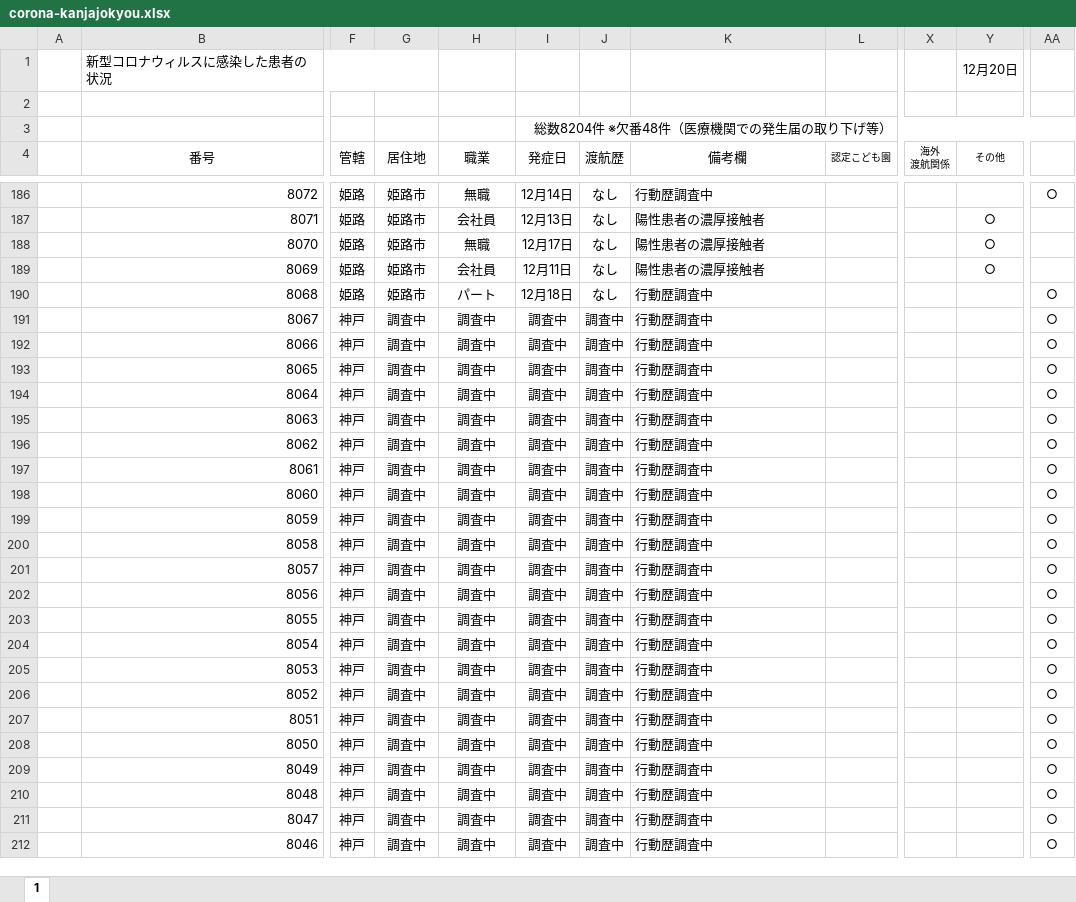
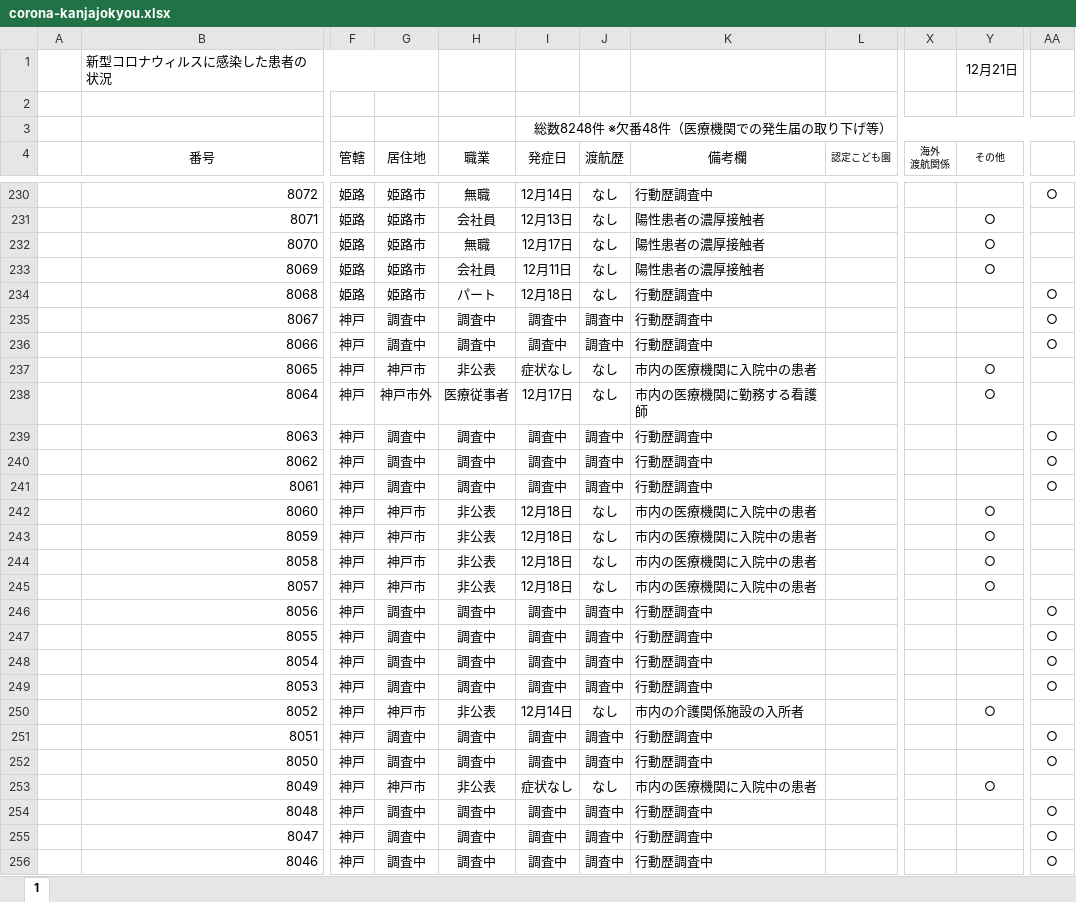
Before and after one commit to imabari/hyougo-covid19, an Excel workbook: corona-kanjajokyou.xlsx, sheet 1, drawn as a sheet; only a part is shown, gaps mark what is left out; values as stored, in another font and other column widths than the file's, no borders; conditional formats not drawn; addresses are those after the commit; the diff covers the shown part only; the diff names each change by its address in the sheet, - before the commit and + after, or states it on an @@ line.

```diff
--- a/corona-kanjajokyou.xlsx (sheet 1)
+++ b/corona-kanjajokyou.xlsx (sheet 1)
-Y1 (その他): 12月20日
+Y1 (その他): 12月21日
-I3 (発症日): 総数8204件 ※欠番48件（医療機関での発生届の取り下げ等）
+I3 (発症日): 総数8248件 ※欠番48件（医療機関での発生届の取り下げ等）
-G237 (居住地): 調査中
+G237 (居住地): 神戸市
-H237 (職業): 調査中
+H237 (職業): 非公表
-I237 (発症日): 調査中
+I237 (発症日): 症状なし
-J237:J238 (渡航歴): 調査中
+J237:J238 (渡航歴): なし
-K237 (備考欄): 行動歴調査中
+K237 (備考欄): 市内の医療機関に入院中の患者
-Y237:Y238 (その他): (empty)
+Y237:Y238 (その他): ○
-AA237:AA238: ○
+AA237:AA238: (empty)
-G238 (居住地): 調査中
+G238 (居住地): 神戸市外
-H238 (職業): 調査中
+H238 (職業): 医療従事者
-I238 (発症日): 調査中
+I238 (発症日): 12月17日
-K238 (備考欄): 行動歴調査中
+K238 (備考欄): 市内の医療機関に勤務する看護師
-G242:G245 (居住地): 調査中
+G242:G245 (居住地): 神戸市
-H242:H245 (職業): 調査中
+H242:H245 (職業): 非公表
-I242:I245 (発症日): 調査中
+I242:I245 (発症日): 12月18日
-J242:J245 (渡航歴): 調査中
+J242:J245 (渡航歴): なし
-K242:K245 (備考欄): 行動歴調査中
+K242:K245 (備考欄): 市内の医療機関に入院中の患者
-Y242:Y245 (その他): (empty)
+Y242:Y245 (その他): ○
-AA242:AA245: ○
+AA242:AA245: (empty)
-G250 (居住地): 調査中
+G250 (居住地): 神戸市
-H250 (職業): 調査中
+H250 (職業): 非公表
-I250 (発症日): 調査中
+I250 (発症日): 12月14日
-J250 (渡航歴): 調査中
+J250 (渡航歴): なし
-K250 (備考欄): 行動歴調査中
+K250 (備考欄): 市内の介護関係施設の入所者
-Y250 (その他): (empty)
+Y250 (その他): ○
-AA250: ○
+AA250: (empty)
-G253 (居住地): 調査中
+G253 (居住地): 神戸市
-H253 (職業): 調査中
+H253 (職業): 非公表
-I253 (発症日): 調査中
+I253 (発症日): 症状なし
-J253 (渡航歴): 調査中
+J253 (渡航歴): なし
-K253 (備考欄): 行動歴調査中
+K253 (備考欄): 市内の医療機関に入院中の患者
-Y253 (その他): (empty)
+Y253 (その他): ○
-AA253: ○
+AA253: (empty)
```
Also changed, not shown: 44 added rows, 226 edited cells and cell formats elsewhere in this sheet, daily_kanja.xlsx, 3 other files.
